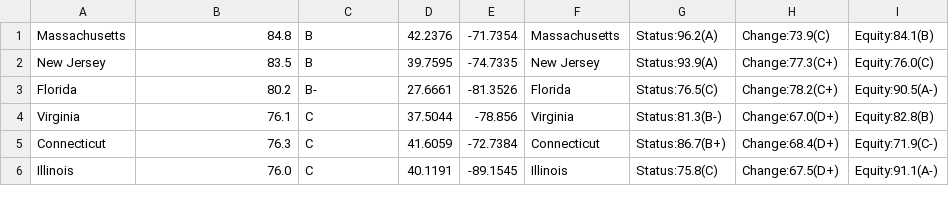
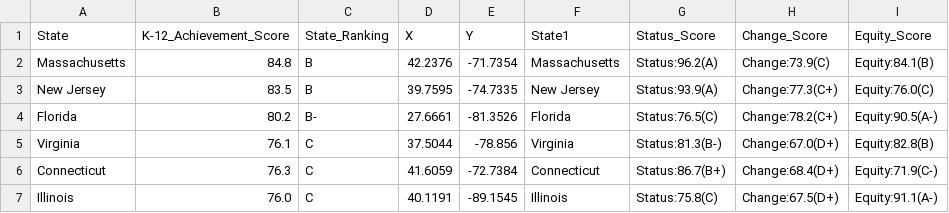
Before and after one commit to erheinrichs/StateEducationRankings, a CSV file: Sheet1-4.csv, drawn as a sheet; only a part is shown.

Commit message:
Update Sheet1-4.csv

```diff
--- a/Sheet1-4.csv
+++ b/Sheet1-4.csv
@@ -1 +1,3 @@
+"State","K-12_Achievement_Score","State_Ranking","X","Y","State1","Status_Score","Change_Score","Equity_Score","
+"
 "Massachusetts","84.8","B","42.2376","-71.7354","Massachusetts","Status:96.2(A)","Change:73.9(C)","Equity:84.1(B)","
```
